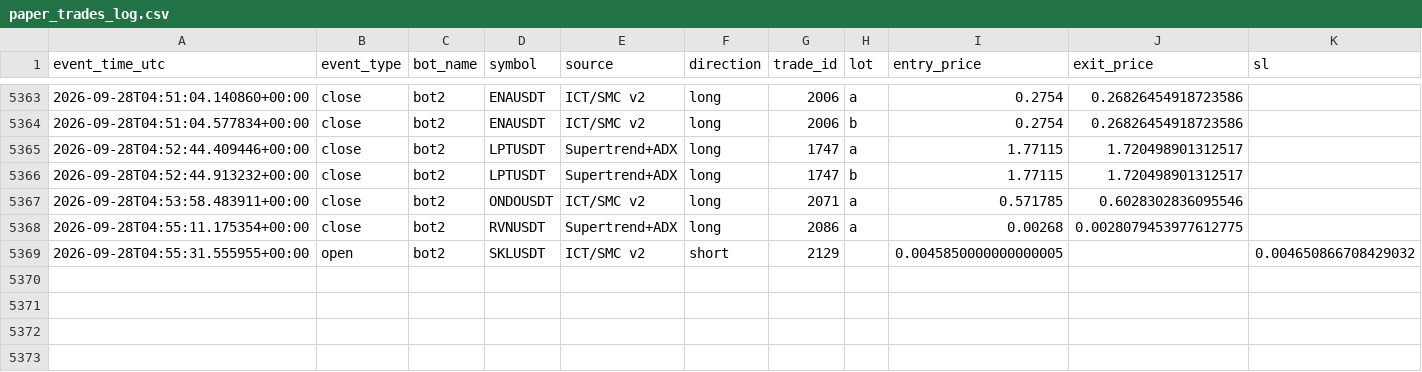
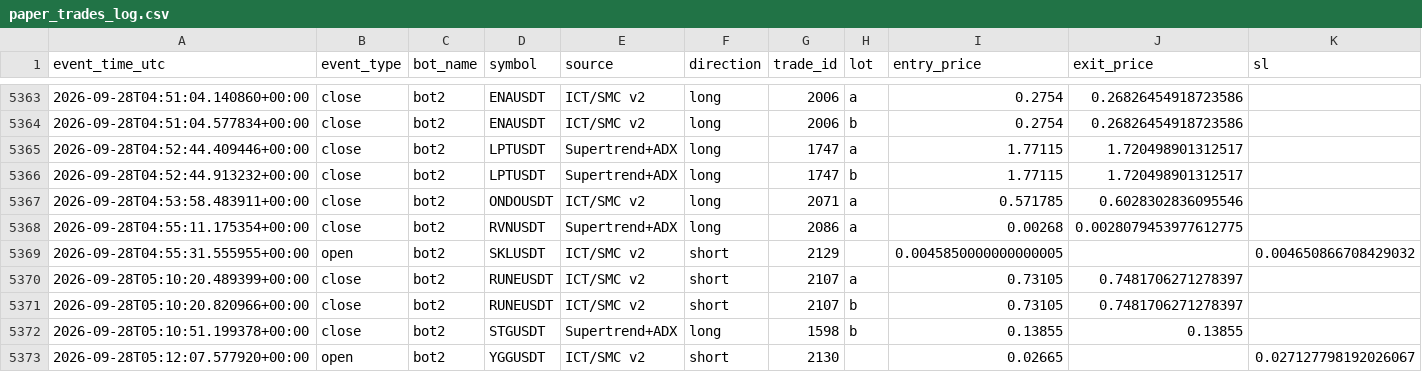
Before and after one commit to amirtorofi-sketch/tabdeal-usdt-live-trading-ready, a CSV file: bot2_live/paper_trades_log.csv, drawn as a sheet; only a part is shown, gaps mark what is left out; rows hold the shown columns only; the diff names each change by its address in the sheet, - before the commit and + after, or states it on an @@ line.

Commit message:
update bot2 state/paper log [skip ci]

```diff
--- a/bot2_live/paper_trades_log.csv
+++ b/bot2_live/paper_trades_log.csv
+row 5370: 2026-09-28T05:10:20.489399+00:00 | close | bot2 | RUNEUSDT | ICT/SMC v2 | short | 2107 | a | 0.73105 | 0.7481706271278397
+row 5371: 2026-09-28T05:10:20.820966+00:00 | close | bot2 | RUNEUSDT | ICT/SMC v2 | short | 2107 | b | 0.73105 | 0.7481706271278397
+row 5372: 2026-09-28T05:10:51.199378+00:00 | close | bot2 | STGUSDT | Supertrend+ADX | long | 1598 | b | 0.13855 | 0.13855
+row 5373: 2026-09-28T05:12:07.577920+00:00 | open | bot2 | YGGUSDT | ICT/SMC v2 | short | 2130 |  | 0.02665 |  | 0.027127798192026067
```
Also changed, not shown: 1 other file.
